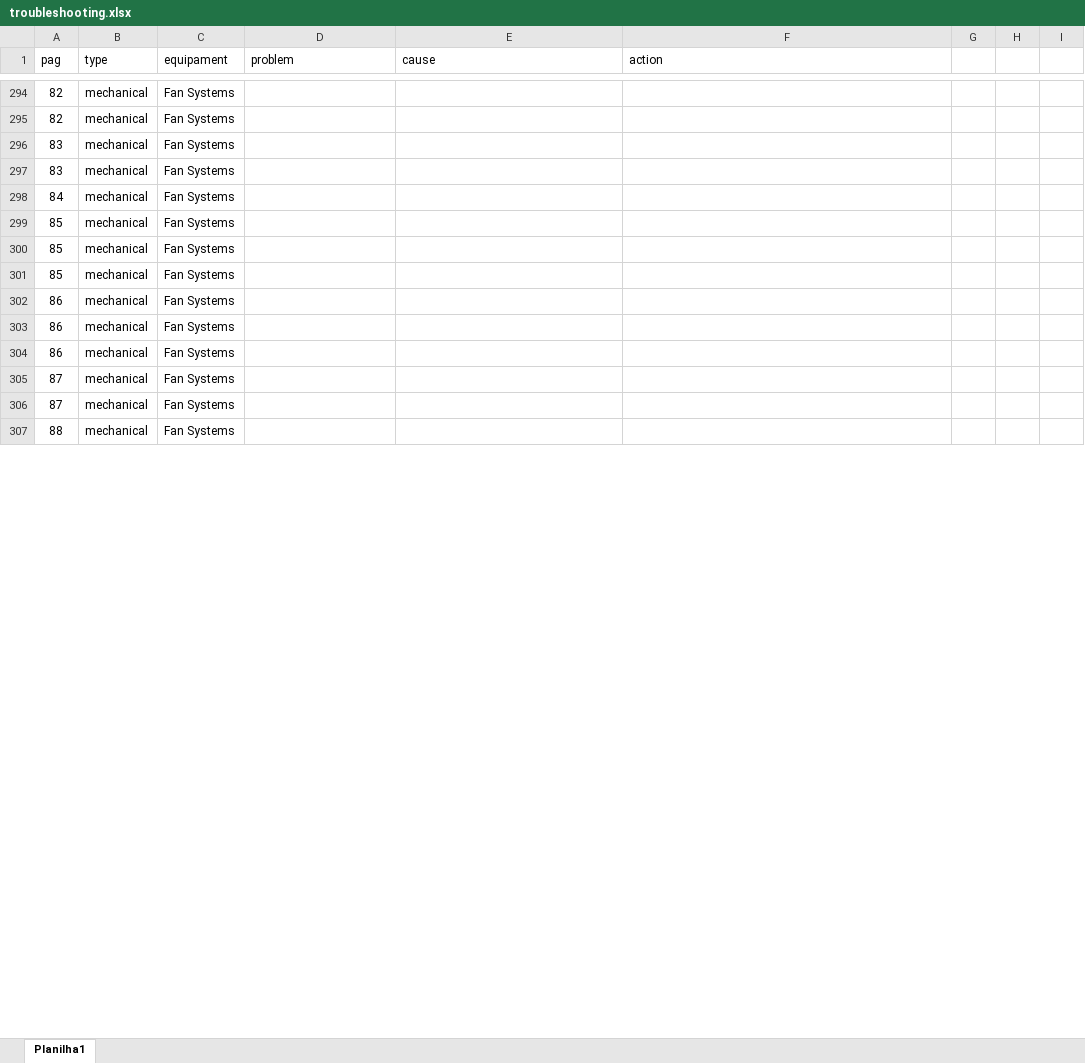
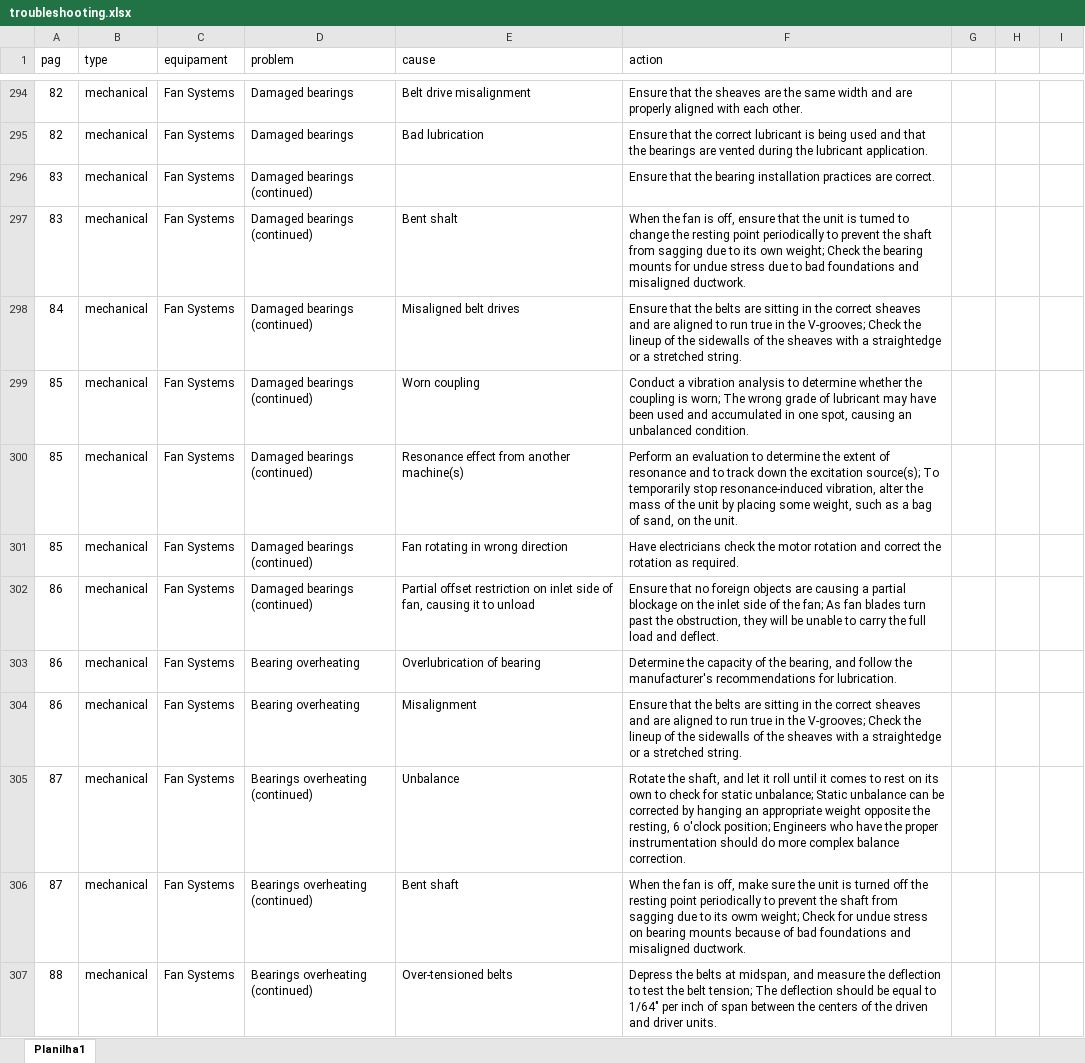
Before and after one commit to HerikMuller2002/chatbot_hipotese, an Excel workbook: documents/troubleshooting.xlsx, sheet Planilha1, drawn as a sheet; only a part is shown, gaps mark what is left out; values as stored, in another font and other column widths than the file's, no borders; table styles not drawn; the diff covers the shown part only; the diff names each change by its address in the sheet, - before the commit and + after, or states it on an @@ line.

```diff
--- a/documents/troubleshooting.xlsx (sheet Planilha1)
+++ b/documents/troubleshooting.xlsx (sheet Planilha1)
-D294:D295 (problem): (empty)
+D294:D295 (problem): Damaged bearings
-E294 (cause): (empty)
+E294 (cause): Belt drive misalignment
-F294 (action): (empty)
+F294 (action): Ensure that the sheaves are the same width and are properly aligned with each other.
-E295 (cause): (empty)
+E295 (cause): Bad lubrication
-F295 (action): (empty)
+F295 (action): Ensure that the correct lubricant is being used and that the bearings are vented during the lubricant application.
-D296:D302 (problem): (empty)
+D296:D302 (problem): Damaged bearings (continued)
-F296 (action): (empty)
+F296 (action): Ensure that the bearing installation practices are correct.
-E297 (cause): (empty)
+E297 (cause): Bent shalt
-F297 (action): (empty)
+F297 (action): When the fan is off, ensure that the unit is tumed to change the resting point periodically to prevent the shaft from sagging due to its own weight; Check the bearing mounts for undue stress due to bad foundations and misaligned ductwork.
-E298 (cause): (empty)
+E298 (cause): Misaligned belt drives
-F298 (action): (empty)
+F298 (action): Ensure that the belts are sitting in the correct sheaves and are aligned to run true in the V-grooves; Check the lineup of the sidewalls of the sheaves with a straightedge or a stretched string.
-E299 (cause): (empty)
+E299 (cause): Worn coupling
-F299 (action): (empty)
+F299 (action): Conduct a vibration analysis to determine whether the coupling is worn; The wrong grade of lubricant may have been used and accumulated in one spot, causing an unbalanced condition.
-E300 (cause): (empty)
+E300 (cause): Resonance effect from another machine(s)
-F300 (action): (empty)
+F300 (action): Perform an evaluation to determine the extent of resonance and to track down the excitation source(s); To temporarily stop resonance-induced vibration, alter the mass of the unit by placing some weight, such as a bag of sand, on the unit.
-E301 (cause): (empty)
+E301 (cause): Fan rotating in wrong direction
-F301 (action): (empty)
+F301 (action): Have electricians check the motor rotation and correct the rotation as required.
-E302 (cause): (empty)
+E302 (cause): Partial offset restriction on inlet side of fan, causing it to unload
-F302 (action): (empty)
+F302 (action): Ensure that no foreign objects are causing a partial blockage on the inlet side of the fan; As fan blades turn past the obstruction, they will be unable to carry the full load and deflect.
-D303:D304 (problem): (empty)
+D303:D304 (problem): Bearing overheating
-E303 (cause): (empty)
+E303 (cause): Overlubrication of bearing
-F303 (action): (empty)
+F303 (action): Determine the capacity of the bearing, and follow the manufacturer's recommendations for lubrication.
-E304 (cause): (empty)
+E304 (cause): Misalignment
-F304 (action): (empty)
+F304 (action): Ensure that the belts are sitting in the correct sheaves and are aligned to run true in the V-grooves; Check the lineup of the sidewalls of the sheaves with a straightedge or a stretched string.
-D305:D307 (problem): (empty)
+D305:D307 (problem): Bearings overheating (continued)
-E305 (cause): (empty)
+E305 (cause): Unbalance
-F305 (action): (empty)
+F305 (action): Rotate the shaft, and let it roll until it comes to rest on its own to check for static unbalance; Static unbalance can be corrected by hanging an appropriate weight opposite the resting, 6 o'clock position; Engineers who have the proper instrumentation should do more complex balance correction.
-E306 (cause): (empty)
+E306 (cause): Bent shaft
-F306 (action): (empty)
+F306 (action): When the fan is off, make sure the unit is turned off the resting point periodically to prevent the shaft from sagging due to its owm weight; Check for undue stress on bearing mounts because of bad foundations and misaligned ductwork.
-E307 (cause): (empty)
+E307 (cause): Over-tensioned belts
-F307 (action): (empty)
+F307 (action): Depress the belts at midspan, and measure the deflection to test the belt tension; The deflection should be equal to 1/64" per inch of span between the centers of the driven and driver units.
```
Also changed, not shown: 43 added rows and 45 edited cells elsewhere in this sheet.
